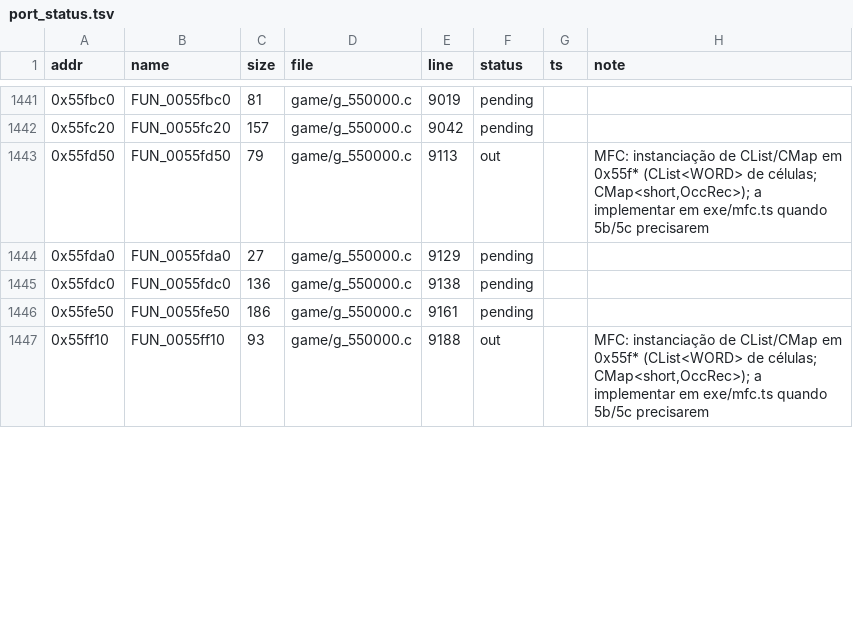
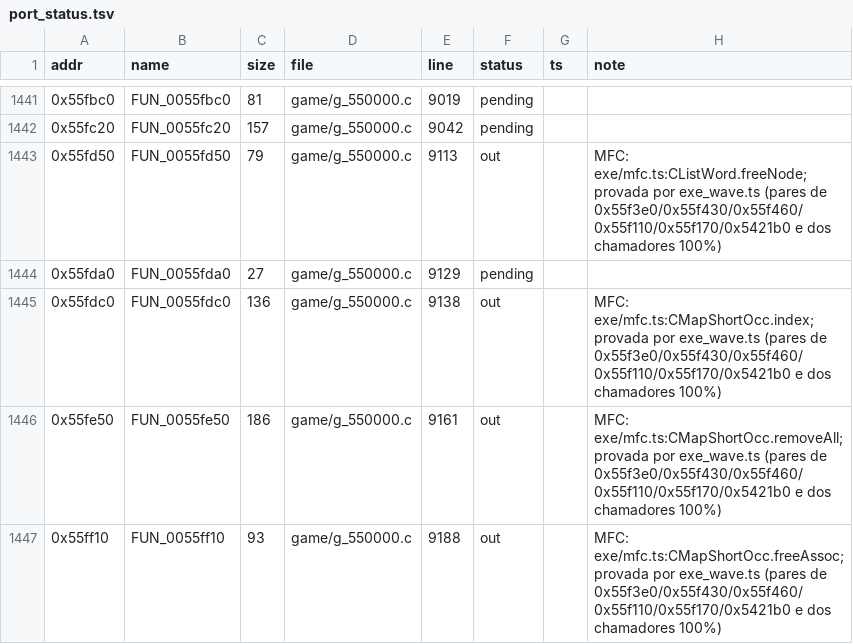
Before and after one commit to Tales-K/rom2-web, a TSV file: tools/re/port_status.tsv, drawn as a sheet; only a part is shown, gaps mark what is left out; the diff covers the shown part only.

```diff
--- a/tools/re/port_status.tsv
+++ b/tools/re/port_status.tsv
@@ -1442,6 +1442,6 @@ addr	name	size	file	line	status	ts	note
 0x55fc20	FUN_0055fc20	157	game/g_550000.c	9042	pending		
-0x55fd50	FUN_0055fd50	79	game/g_550000.c	9113	out		MFC: instanciação de CList/CMap em 0x55f* (CList<WORD> de células; CMap<short,OccRec>); a implementar em exe/mfc.ts quando 5b/5c precisarem
+0x55fd50	FUN_0055fd50	79	game/g_550000.c	9113	out		MFC: exe/mfc.ts:CListWord.freeNode; provada por exe_wave.ts (pares de 0x55f3e0/0x55f430/0x55f460/0x55f110/0x55f170/0x5421b0 e dos chamadores 100%)
 0x55fda0	FUN_0055fda0	27	game/g_550000.c	9129	pending		
-0x55fdc0	FUN_0055fdc0	136	game/g_550000.c	9138	pending		
-0x55fe50	FUN_0055fe50	186	game/g_550000.c	9161	pending		
-0x55ff10	FUN_0055ff10	93	game/g_550000.c	9188	out		MFC: instanciação de CList/CMap em 0x55f* (CList<WORD> de células; CMap<short,OccRec>); a implementar em exe/mfc.ts quando 5b/5c precisarem
+0x55fdc0	FUN_0055fdc0	136	game/g_550000.c	9138	out		MFC: exe/mfc.ts:CMapShortOcc.index; provada por exe_wave.ts (pares de 0x55f3e0/0x55f430/0x55f460/0x55f110/0x55f170/0x5421b0 e dos chamadores 100%)
+0x55fe50	FUN_0055fe50	186	game/g_550000.c	9161	out		MFC: exe/mfc.ts:CMapShortOcc.removeAll; provada por exe_wave.ts (pares de 0x55f3e0/0x55f430/0x55f460/0x55f110/0x55f170/0x5421b0 e dos chamadores 100%)
+0x55ff10	FUN_0055ff10	93	game/g_550000.c	9188	out		MFC: exe/mfc.ts:CMapShortOcc.freeAssoc; provada por exe_wave.ts (pares de 0x55f3e0/0x55f430/0x55f460/0x55f110/0x55f170/0x5421b0 e dos chamadores 100%)
```
Also changed, not shown: 120 edited cells elsewhere in this file, 7 other files.
